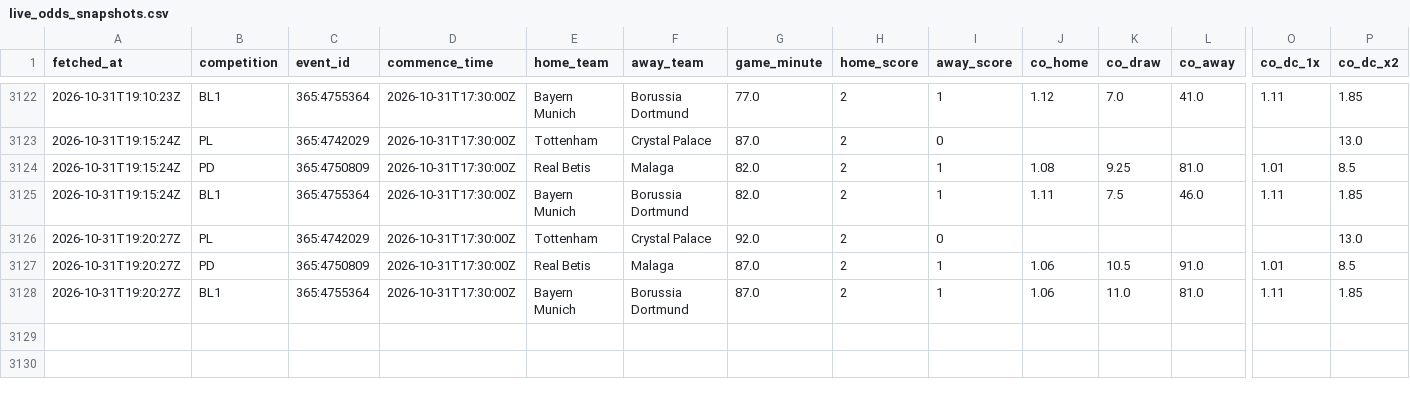
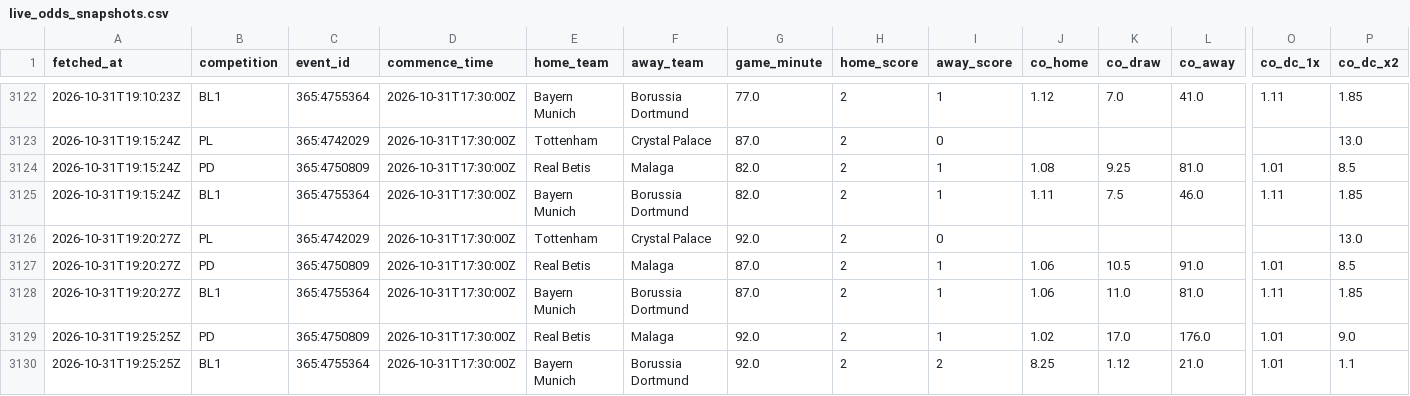
Before and after one commit to ecastc2607-cmd/football_prediction, a CSV file: data/tracking/live_odds_snapshots.csv, drawn as a sheet; only a part is shown, gaps mark what is left out; rows hold the shown columns only; the diff names each change by its address in the sheet, - before the commit and + after, or states it on an @@ line.

```diff
--- a/data/tracking/live_odds_snapshots.csv
+++ b/data/tracking/live_odds_snapshots.csv
+row 3129: 2026-10-31T19:25:25Z | PD | 365:4750809 | 2026-10-31T17:30:00Z | Real Betis | Malaga | 92.0 | 2 | 1 | 1.02 | 17.0 | 176.0 | 1.01 | 9.0
+row 3130: 2026-10-31T19:25:25Z | BL1 | 365:4755364 | 2026-10-31T17:30:00Z | Bayern Munich | Borussia Dortmund | 92.0 | 2 | 2 | 8.25 | 1.12 | 21.0 | 1.01 | 1.1
```
Also changed, not shown: data/tracking/events_365/games.csv, data/tracking/live_snapshots.csv, 4 other files.
